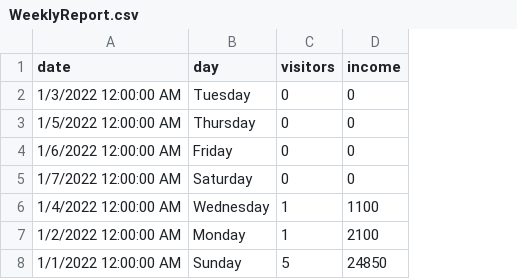
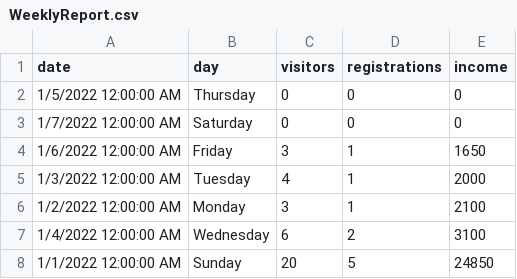
Before and after one commit to ghartiSH/Recreational-Centre-Booking-System--AppDev-Individual-Coursework-2021-2022, a CSV file: WeeklyReport.csv, drawn as a sheet; removed rows and columns are numbered as before the commit, all else as after; the diff names each change by its address in the sheet, - before the commit and + after, or states it on an @@ line.

```diff
--- a/WeeklyReport.csv
+++ b/WeeklyReport.csv
+column D (registrations), rows 2-3: 0 | 0; row 6: 1; row 8: 5
-row 2: 1/3/2022 12:00:00 AM | Tuesday | 0 | 0
-row 4: 1/6/2022 12:00:00 AM | Friday | 0 | 0
-row 6: 1/4/2022 12:00:00 AM | Wednesday | 1 | 1100
+row 4: 1/6/2022 12:00:00 AM | Friday | 3 | 1 | 1650
+row 5: 1/3/2022 12:00:00 AM | Tuesday | 4 | 1 | 2000
-C6 (visitors): 1
+C6 (visitors): 3
+row 7: 1/4/2022 12:00:00 AM | Wednesday | 6 | 2 | 3100
-C8 (visitors): 5
+C8 (visitors): 20
```
Also changed, not shown: ticket.csv, 8 other files.
